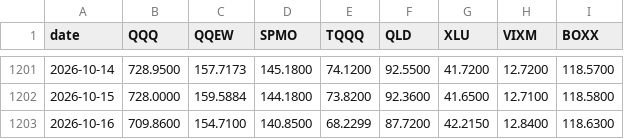
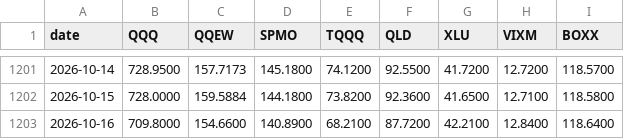
Before and after one commit to xyxyxy33e-sys/Robinhood-stock, a CSV file: data/live_closes.csv, drawn as a sheet; only a part is shown, gaps mark what is left out.

```diff
--- a/data/live_closes.csv
+++ b/data/live_closes.csv
@@ -1202,2 +1202,2 @@ date,QQQ,QQEW,SPMO,TQQQ,QLD,XLU,VIXM,BOXX
 2026-10-15,728.0000,159.5884,144.1800,73.8200,92.3600,41.6500,12.7100,118.5800
-2026-10-16,709.8600,154.7100,140.8500,68.2299,87.7200,42.2150,12.8400,118.6300
+2026-10-16,709.8000,154.6600,140.8900,68.2100,87.7200,42.2100,12.8400,118.6400
```
Also changed, not shown: 2 other files.
